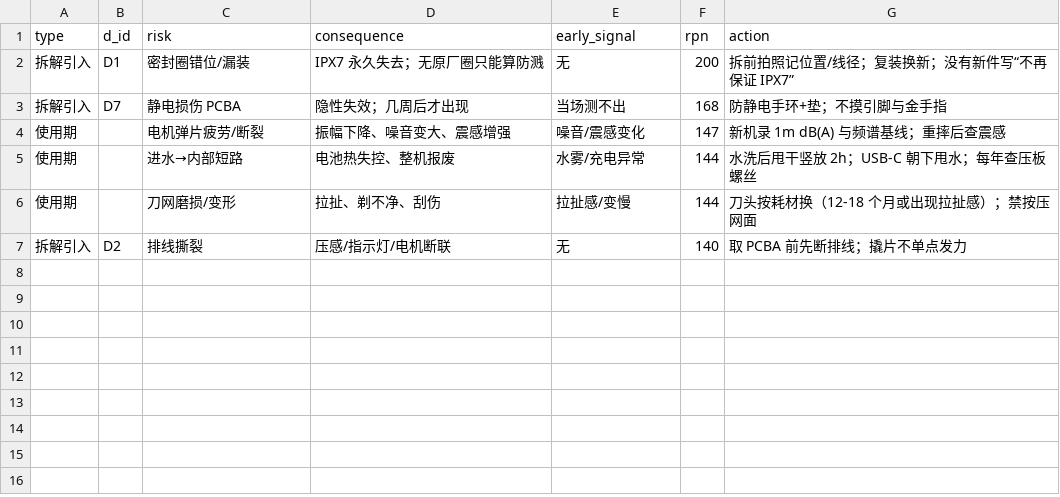
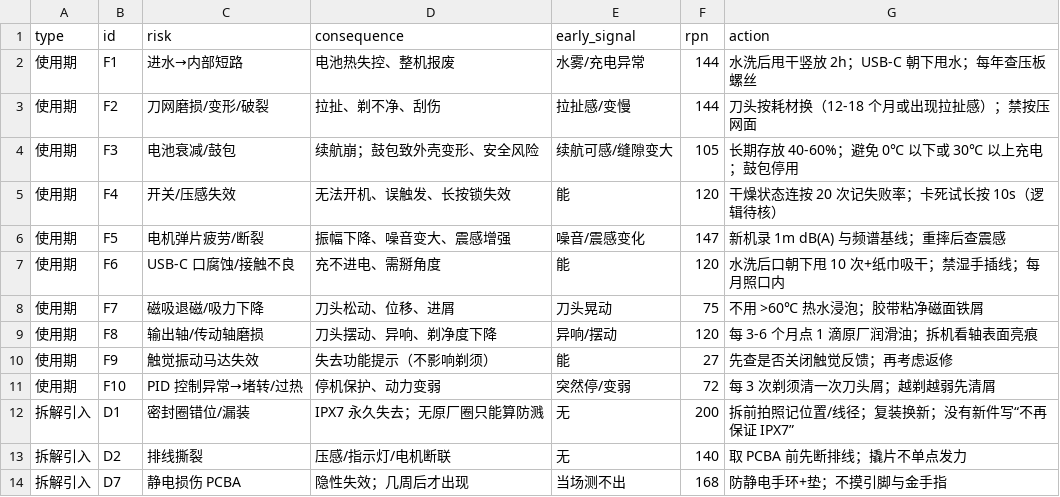
Before and after one commit to keylliucong/laifen-p3-teardown-report, a CSV file: data/fmea.csv, drawn as a sheet.

Commit message:
FMEA CSV 补全 F1–F10；注明拆解项沿用 v1 评分口径

```diff
--- a/data/fmea.csv
+++ b/data/fmea.csv
@@ -1,7 +1,14 @@
-type,d_id,risk,consequence,early_signal,rpn,action
+type,id,risk,consequence,early_signal,rpn,action
+使用期,F1,进水→内部短路,电池热失控、整机报废,水雾/充电异常,144,水洗后甩干竖放 2h；USB-C 朝下甩水；每年查压板螺丝
+使用期,F2,刀网磨损/变形/破裂,拉扯、剃不净、刮伤,拉扯感/变慢,144,刀头按耗材换（12-18 个月或出现拉扯感）；禁按压网面
+使用期,F3,电池衰减/鼓包,续航崩；鼓包致外壳变形、安全风险,续航可感/缝隙变大,105,长期存放 40-60%；避免 0℃ 以下或 30℃ 以上充电；鼓包停用
+使用期,F4,开关/压感失效,无法开机、误触发、长按锁失效,能,120,干燥状态连按 20 次记失败率；卡死试长按 10s（逻辑待核）
+使用期,F5,电机弹片疲劳/断裂,振幅下降、噪音变大、震感增强,噪音/震感变化,147,新机录 1m dB(A) 与频谱基线；重摔后查震感
+使用期,F6,USB-C 口腐蚀/接触不良,充不进电、需掰角度,能,120,水洗后口朝下甩 10 次+纸巾吸干；禁湿手插线；每月照口内
+使用期,F7,磁吸退磁/吸力下降,刀头松动、位移、进屑,刀头晃动,75,不用 >60℃ 热水浸泡；胶带粘净磁面铁屑
+使用期,F8,输出轴/传动轴磨损,刀头摆动、异响、剃净度下降,异响/摆动,120,每 3-6 个月点 1 滴原厂润滑油；拆机看轴表面亮痕
+使用期,F9,触觉振动马达失效,失去功能提示（不影响剃须）,能,27,先查是否关闭触觉反馈；再考虑返修
+使用期,F10,PID 控制异常→堵转/过热,停机保护、动力变弱,突然停/变弱,72,每 3 次剃须清一次刀头屑；越剃越弱先清屑
 拆解引入,D1,密封圈错位/漏装,IPX7 永久失去；无原厂圈只能算防溅,无,200,拆前拍照记位置/线径；复装换新；没有新件写“不再保证 IPX7”
+拆解引入,D2,排线撕裂,压感/指示灯/电机断联,无,140,取 PCBA 前先断排线；撬片不单点发力
 拆解引入,D7,静电损伤 PCBA,隐性失效；几周后才出现,当场测不出,168,防静电手环+垫；不摸引脚与金手指
-使用期,,电机弹片疲劳/断裂,振幅下降、噪音变大、震感增强,噪音/震感变化,147,新机录 1m dB(A) 与频谱基线；重摔后查震感
-使用期,,进水→内部短路,电池热失控、整机报废,水雾/充电异常,144,水洗后甩干竖放 2h；USB-C 朝下甩水；每年查压板螺丝
-使用期,,刀网磨损/变形,拉扯、剃不净、刮伤,拉扯感/变慢,144,刀头按耗材换（12-18 个月或出现拉扯感）；禁按压网面
-拆解引入,D2,排线撕裂,压感/指示灯/电机断联,无,140,取 PCBA 前先断排线；撬片不单点发力
```
Also changed, not shown: 2 other files.
